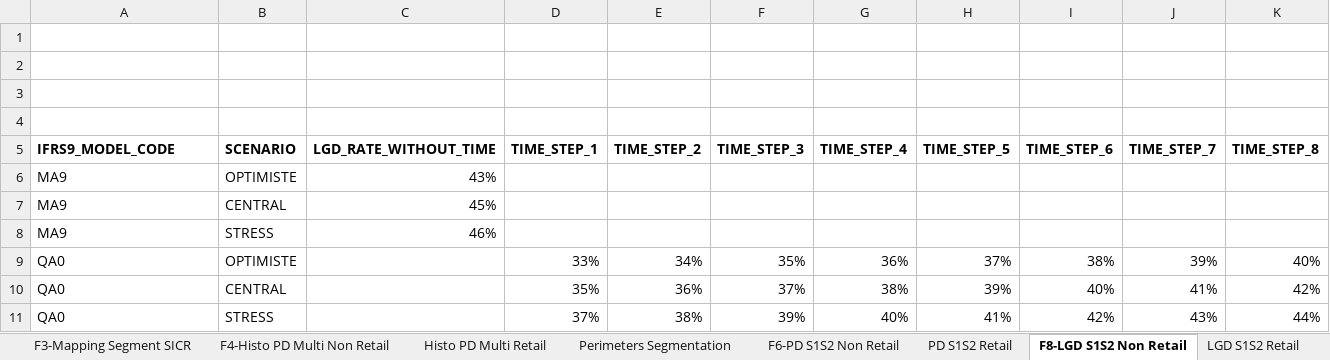
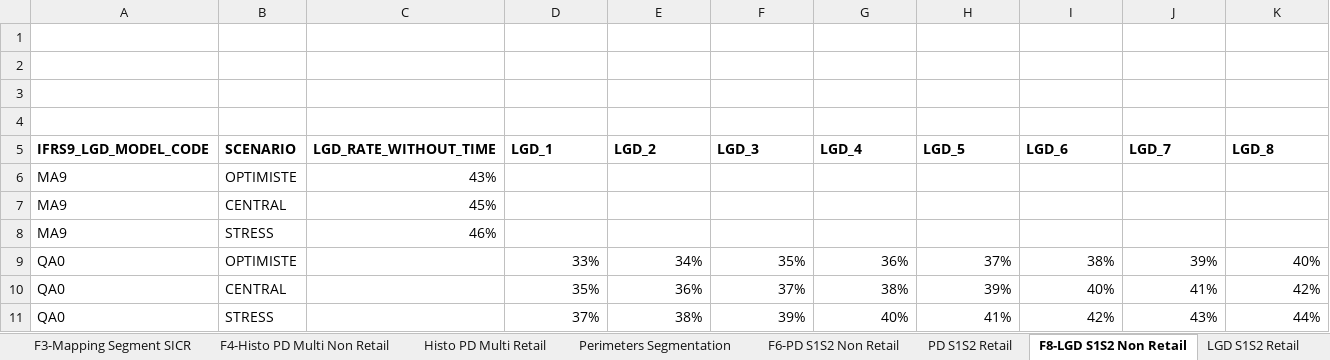
Before and after one commit to Hcle18/IF9-Simulator, an Excel workbook: sample/templates/Template_outil_V1.xlsx, sheet F8-LGD S1S2 Non Retail, drawn as a sheet; only a part is shown; values as stored, in another font and other column widths than the file's, no borders; removed rows and columns are numbered as before the commit, all else as after; rows hold the shown columns only; the diff names each change by its address in the sheet, - before the commit and + after, or states it on an @@ line.

```diff
--- a/sample/templates/Template_outil_V1.xlsx (sheet F8-LGD S1S2 Non Retail)
+++ b/sample/templates/Template_outil_V1.xlsx (sheet F8-LGD S1S2 Non Retail)
-row 5: IFRS9_MODEL_CODE | SCENARIO | LGD_RATE_WITHOUT_TIME | TIME_STEP_1 | TIME_STEP_2 | TIME_STEP_3 | TIME_STEP_4 | TIME_STEP_5 | TIME_STEP_6 | TIME_STEP_7 | TIME_STEP_8
+row 5: IFRS9_LGD_MODEL_CODE | SCENARIO | LGD_RATE_WITHOUT_TIME | LGD_1 | LGD_2 | LGD_3 | LGD_4 | LGD_5 | LGD_6 | LGD_7 | LGD_8
```
Also changed, not shown: sheet F6-PD S1S2 Non Retail, sheet F1-Mapping fields Non Retail, sample/data/sample_non_retail.xlsx, 9 other files.
